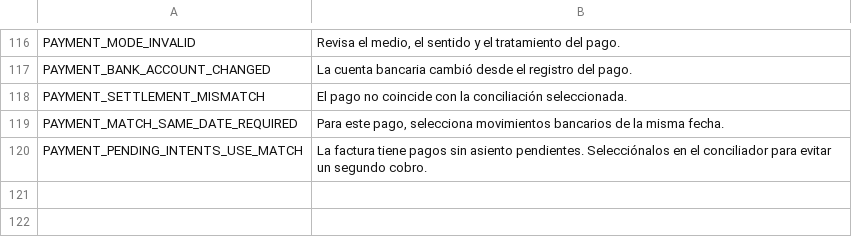
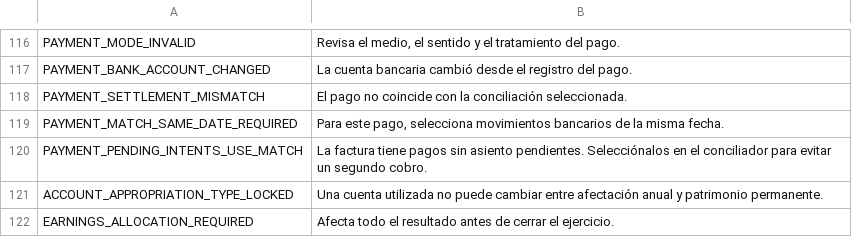
Before and after one commit to lisciandraj/Pro-manager-Gama, a TSV file: locales/server-messages.tsv, drawn as a sheet; only a part is shown, gaps mark what is left out.

```diff
--- a/locales/server-messages.tsv
+++ b/locales/server-messages.tsv
@@ -120 +120,3 @@ PAYMENT_MATCH_SAME_DATE_REQUIRED	Para este pago, selecciona movimientos bancario
 PAYMENT_PENDING_INTENTS_USE_MATCH	La factura tiene pagos sin asiento pendientes. Selecciónalos en el conciliador para evitar un segundo cobro.
+ACCOUNT_APPROPRIATION_TYPE_LOCKED	Una cuenta utilizada no puede cambiar entre afectación anual y patrimonio permanente.
+EARNINGS_ALLOCATION_REQUIRED	Afecta todo el resultado antes de cerrar el ejercicio.
```
Also changed, not shown: locales/catalog.tsv, replica/accounting/features.csv, 37 other files.
